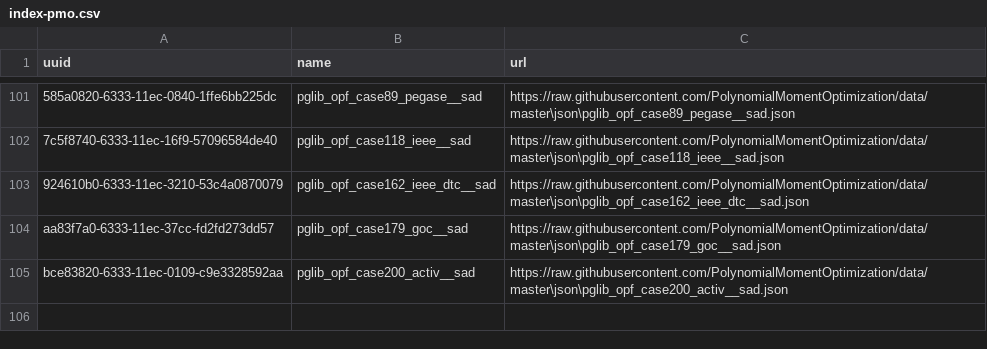
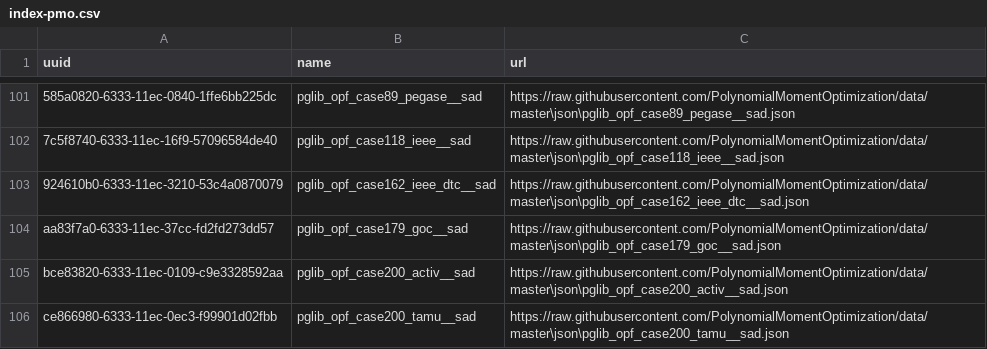
Before and after one commit to PolynomialMomentOptimization/data, a CSV file: registries/index-pmo.csv, drawn as a sheet; only a part is shown, gaps mark what is left out.

Commit message:
add to index pglib_opf_case200_tamu__sad.json

```diff
--- a/registries/index-pmo.csv
+++ b/registries/index-pmo.csv
@@ -105 +105,2 @@ aa83f7a0-6333-11ec-37cc-fd2fd273dd57,pglib_opf_case179_goc__sad,https://raw.gith
 bce83820-6333-11ec-0109-c9e3328592aa,pglib_opf_case200_activ__sad,https://raw.githubusercontent.com/PolynomialMomentOptimization/data/master\json\pglib_opf_case200_activ__sad.json
+ce866980-6333-11ec-0ec3-f99901d02fbb,pglib_opf_case200_tamu__sad,https://raw.githubusercontent.com/PolynomialMomentOptimization/data/master\json\pglib_opf_case200_tamu__sad.json
```
